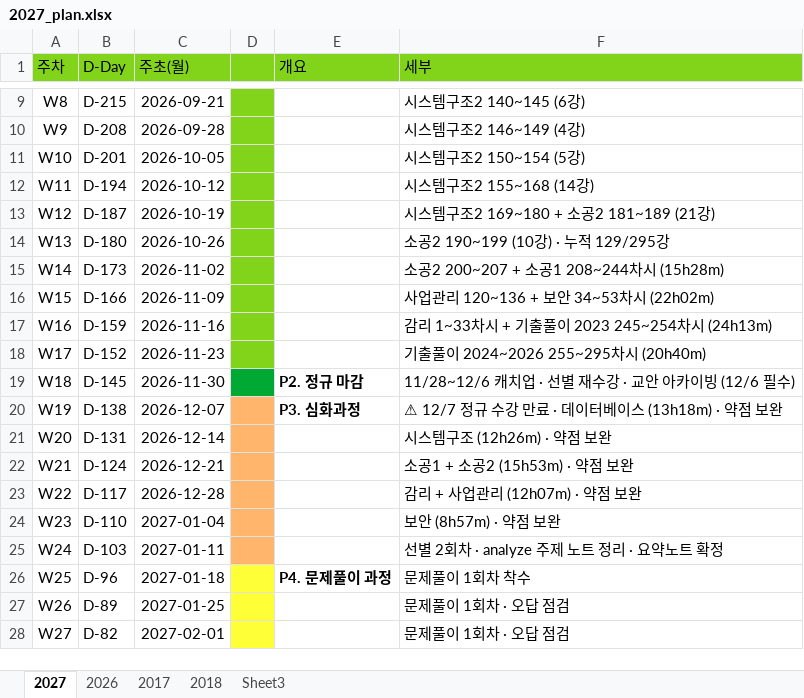
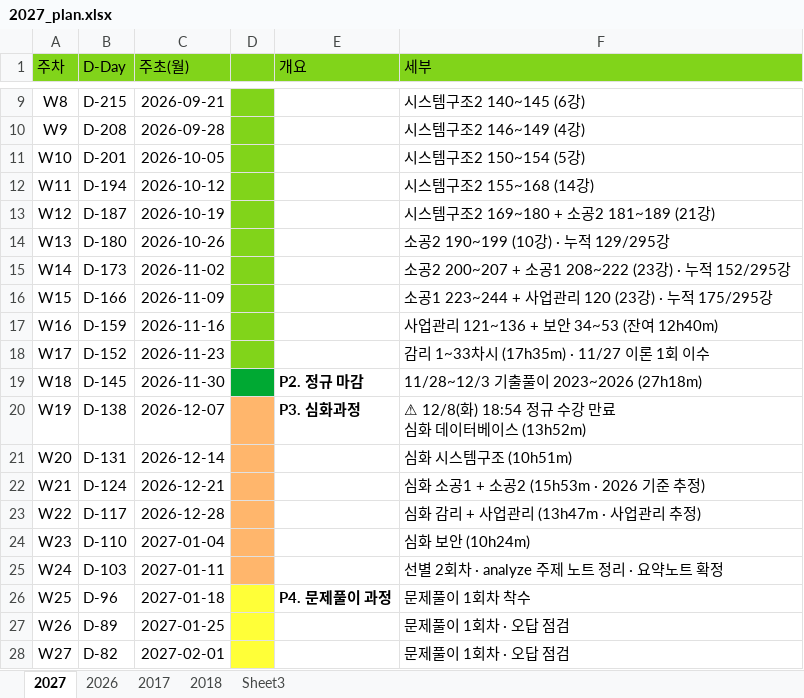
Before and after one commit to feelingsgap/auditor, an Excel workbook: 2027_plan.xlsx, sheet 2027, drawn as a sheet; only a part is shown, gaps mark what is left out; values as stored, in another font and other column widths than the file's, no borders; ↵ is a line break in a cell; the diff names each change by its address in the sheet, - before the commit and + after, or states it on an @@ line.

```diff
--- a/2027_plan.xlsx (sheet 2027)
+++ b/2027_plan.xlsx (sheet 2027)
-F15 (세부): 소공2 200~207 + 소공1 208~244차시 (15h28m)
+F15 (세부): 소공2 200~207 + 소공1 208~222 (23강) · 누적 152/295강
-F16 (세부): 사업관리 120~136 + 보안 34~53차시 (22h02m)
+F16 (세부): 소공1 223~244 + 사업관리 120 (23강) · 누적 175/295강
-F17 (세부): 감리 1~33차시 + 기출풀이 2023 245~254차시 (24h13m)
+F17 (세부): 사업관리 121~136 + 보안 34~53 (잔여 12h40m)
-F18 (세부): 기출풀이 2024~2026 255~295차시 (20h40m)
+F18 (세부): 감리 1~33차시 (17h35m) · 11/27 이론 1회 이수
-F19 (세부): 11/28~12/6 캐치업 · 선별 재수강 · 교안 아카이빙 (12/6 필수)
+F19 (세부): 11/28~12/3 기출풀이 2023~2026 (27h18m)
-F20 (세부): ⚠ 12/7 정규 수강 만료 · 데이터베이스 (13h18m) · 약점 보완
+F20 (세부): ⚠ 12/8(화) 18:54 정규 수강 만료 ↵ 심화 데이터베이스 (13h52m)
-F21 (세부): 시스템구조 (12h26m) · 약점 보완
+F21 (세부): 심화 시스템구조 (10h51m)
-F22 (세부): 소공1 + 소공2 (15h53m) · 약점 보완
+F22 (세부): 심화 소공1 + 소공2 (15h53m · 2026 기준 추정)
-F23 (세부): 감리 + 사업관리 (12h07m) · 약점 보완
+F23 (세부): 심화 감리 + 사업관리 (13h47m · 사업관리 추정)
-F24 (세부): 보안 (8h57m) · 약점 보완
+F24 (세부): 심화 보안 (10h24m)
```
Also changed, not shown: 2 other files.
